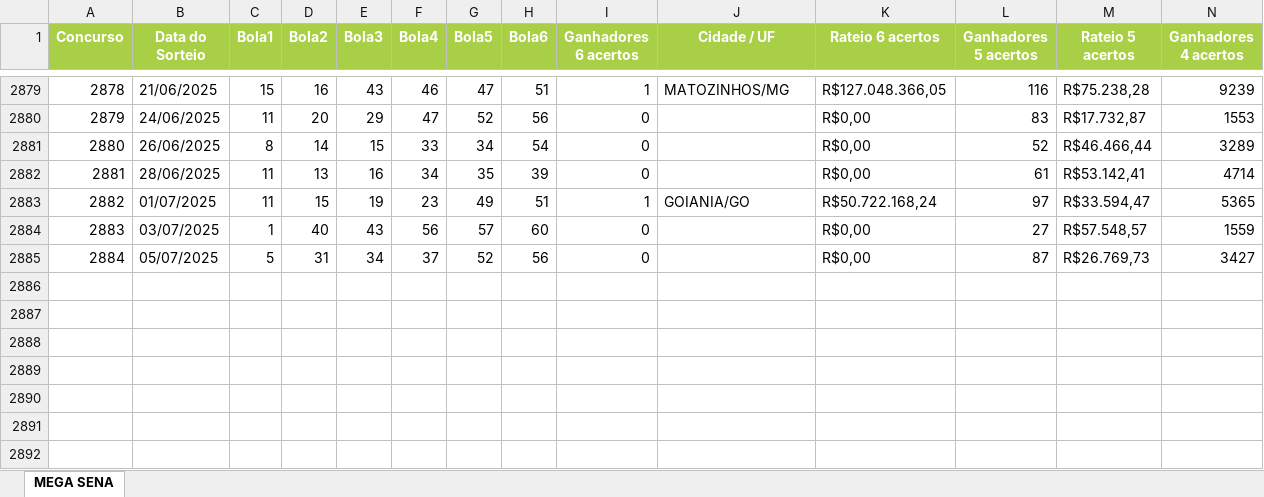
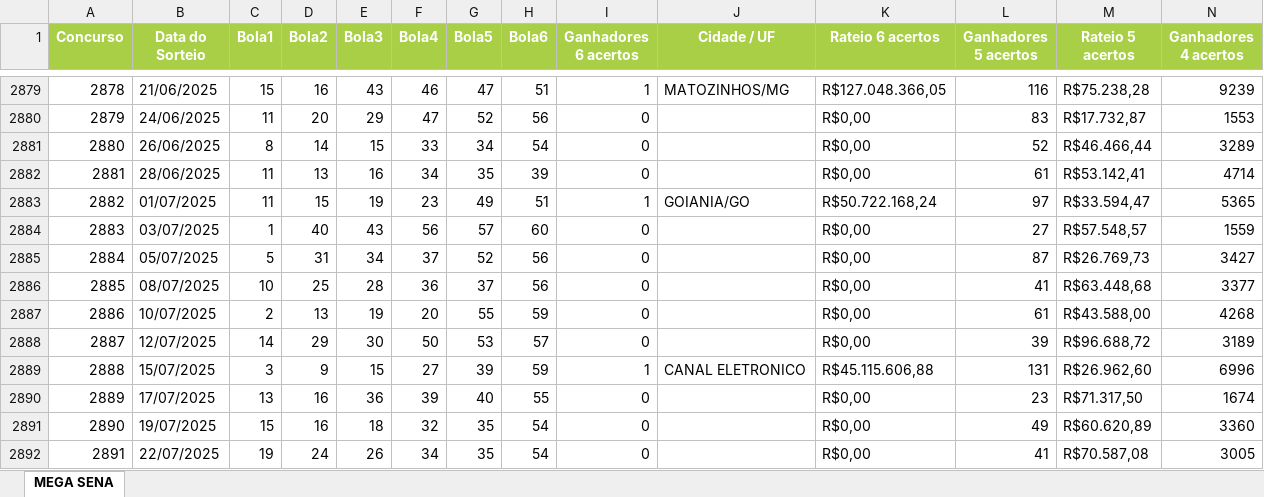
Before and after one commit to birna/lotericas, an Excel workbook: pages/MegaSena/base.xlsx, sheet MEGA SENA, drawn as a sheet; only a part is shown, gaps mark what is left out; values as stored, in another font and other column widths than the file's, no borders; rows hold the shown columns only; the diff names each change by its address in the sheet, - before the commit and + after, or states it on an @@ line.

```diff
--- a/pages/MegaSena/base.xlsx (sheet MEGA SENA)
+++ b/pages/MegaSena/base.xlsx (sheet MEGA SENA)
+row 2886: 2885 | 08/07/2025 | 10 | 25 | 28 | 36 | 37 | 56 | 0 |  | R$0,00 | 41 | R$63.448,68 | 3377
+row 2887: 2886 | 10/07/2025 | 2 | 13 | 19 | 20 | 55 | 59 | 0 |  | R$0,00 | 61 | R$43.588,00 | 4268
+row 2888: 2887 | 12/07/2025 | 14 | 29 | 30 | 50 | 53 | 57 | 0 |  | R$0,00 | 39 | R$96.688,72 | 3189
+row 2889: 2888 | 15/07/2025 | 3 | 9 | 15 | 27 | 39 | 59 | 1 | CANAL ELETRONICO | R$45.115.606,88 | 131 | R$26.962,60 | 6996
+row 2890: 2889 | 17/07/2025 | 13 | 16 | 36 | 39 | 40 | 55 | 0 |  | R$0,00 | 23 | R$71.317,50 | 1674
+row 2891: 2890 | 19/07/2025 | 15 | 16 | 18 | 32 | 35 | 54 | 0 |  | R$0,00 | 49 | R$60.620,89 | 3360
+row 2892: 2891 | 22/07/2025 | 19 | 24 | 26 | 34 | 35 | 54 | 0 |  | R$0,00 | 41 | R$70.587,08 | 3005
```
Also changed, not shown: pages/DiaDeSorte/base.xlsx, pages/DuplaSena/base.xlsx, 5 other files.
